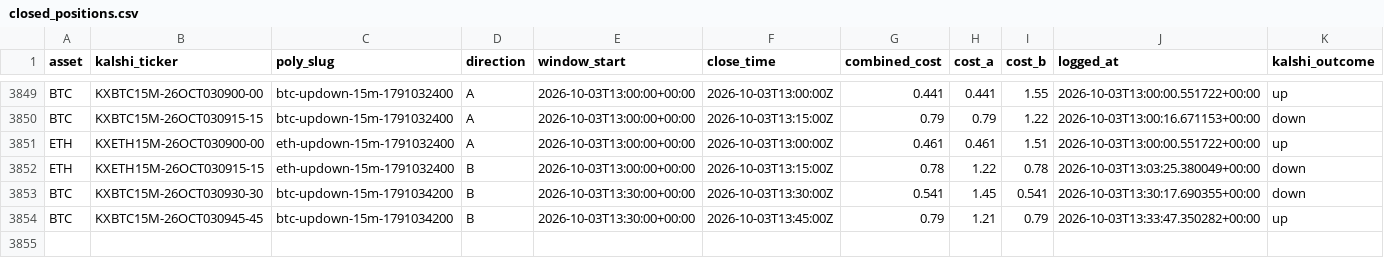
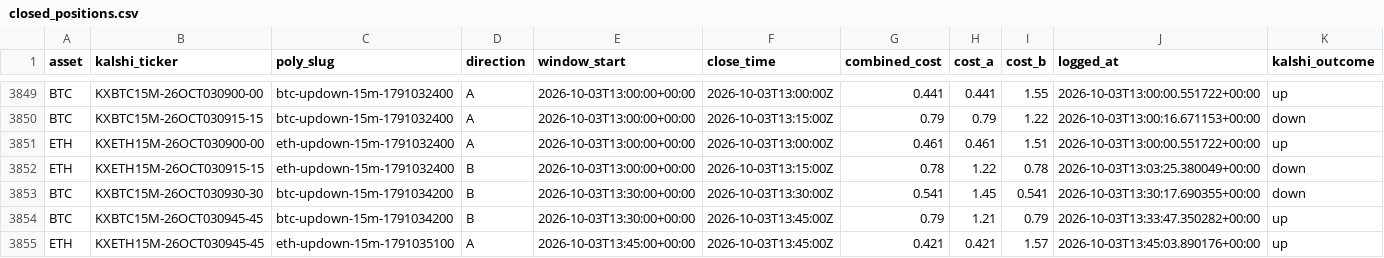
Before and after one commit to Prinxe-crypto/reference-gap-bot-v2, a CSV file: closed_positions.csv, drawn as a sheet; only a part is shown, gaps mark what is left out; rows hold the shown columns only; the diff names each change by its address in the sheet, - before the commit and + after, or states it on an @@ line.

```diff
--- a/closed_positions.csv
+++ b/closed_positions.csv
+row 3855: ETH | KXETH15M-26OCT030945-45 | eth-updown-15m-1791035100 | A | 2026-10-03T13:45:00+00:00 | 2026-10-03T13:45:00Z | 0.421 | 0.421 | 1.57 | 2026-10-03T13:45:03.890176+00:00 | up
```
Also changed, not shown: open_positions.csv.
